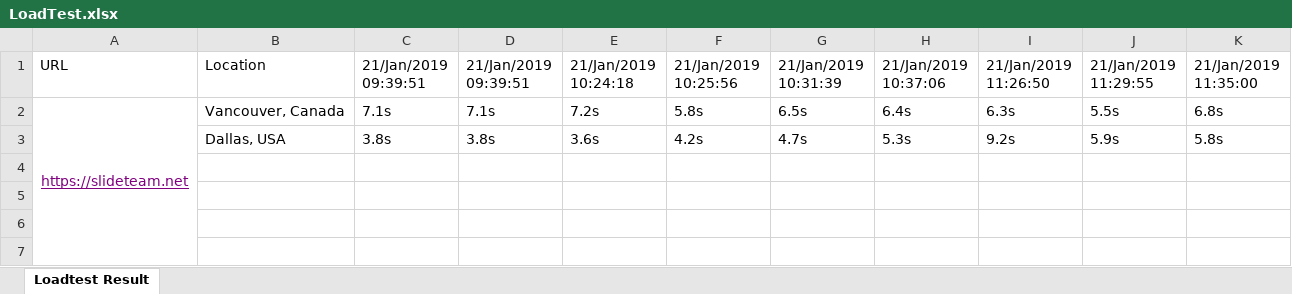
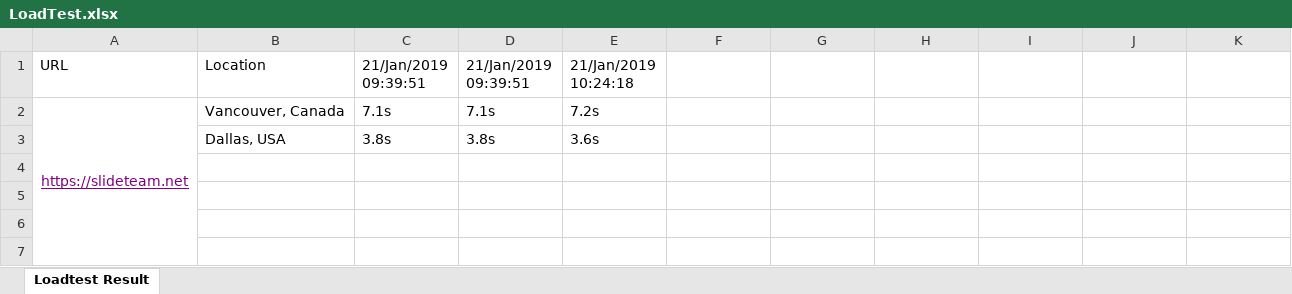
Before and after one commit to sakshipathania/GTMetrix, an Excel workbook: LoadTest.xlsx, sheet Loadtest Result, drawn as a sheet; only a part is shown; values as stored, in another font and other column widths than the file's, no borders; removed rows and columns are numbered as before the commit, all else as after; the diff names each change by its address in the sheet, - before the commit and + after, or states it on an @@ line.

Commit message:
load result sheet

```diff
--- a/LoadTest.xlsx (sheet Loadtest Result)
+++ b/LoadTest.xlsx (sheet Loadtest Result)
-F1: 21/Jan/2019 10:25:56
+F1: (empty)
-G1: 21/Jan/2019 10:31:39
+G1: (empty)
-H1: 21/Jan/2019 10:37:06
+H1: (empty)
-I1: 21/Jan/2019 11:26:50
+I1: (empty)
-J1: 21/Jan/2019 11:29:55
+J1: (empty)
-K1: 21/Jan/2019 11:35:00
+K1: (empty)
-F2: 5.8s
+F2: (empty)
-G2: 6.5s
+G2: (empty)
-H2: 6.4s
+H2: (empty)
-I2: 6.3s
+I2: (empty)
-J2: 5.5s
+J2: (empty)
-K2: 6.8s
+K2: (empty)
-row 3:  | Dallas, USA | 3.8s | 3.8s | 3.6s | 4.2s | 4.7s | 5.3s | 9.2s | 5.9s | 5.8s
+row 3:  | Dallas, USA | 3.8s | 3.8s | 3.6s
```
Also changed, not shown: 2 other files.
